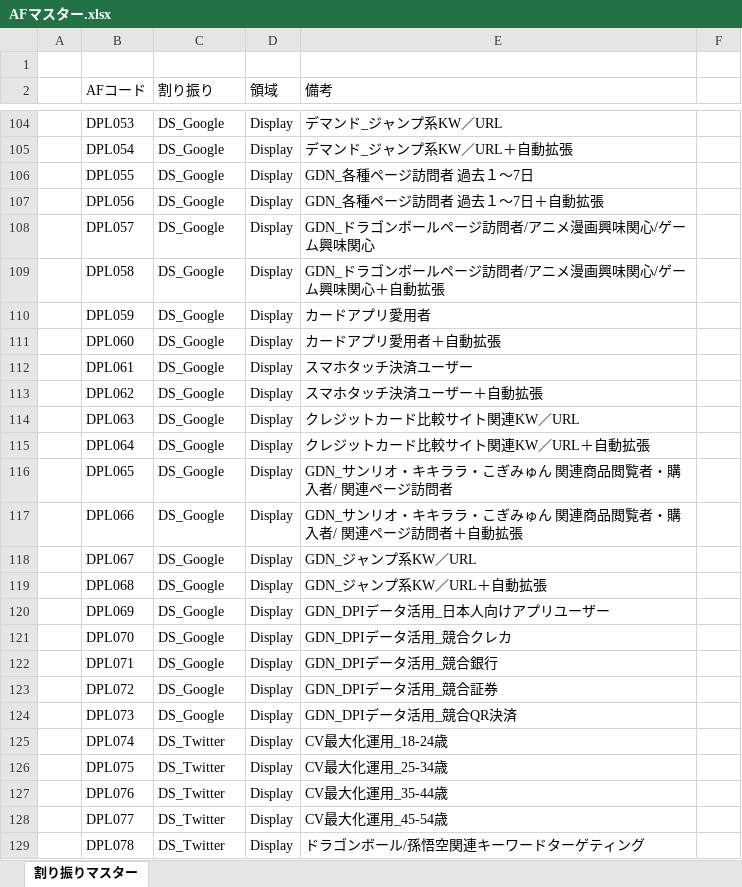
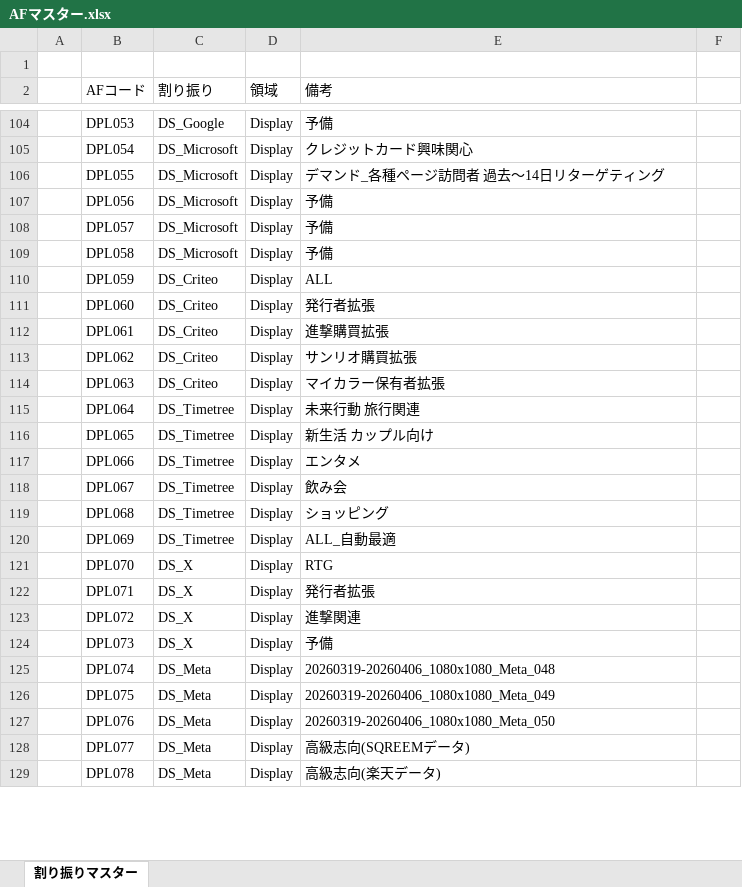
Before and after one commit to marikak1225-hub/Distribution-cost_summary, an Excel workbook: AFマスター.xlsx, sheet 割り振りマスター, drawn as a sheet; only a part is shown, gaps mark what is left out; values as stored, in another font and other column widths than the file's, no borders; the diff covers the shown part only; the diff names each change by its address in the sheet, - before the commit and + after, or states it on an @@ line.

```diff
--- a/AFマスター.xlsx (sheet 割り振りマスター)
+++ b/AFマスター.xlsx (sheet 割り振りマスター)
-E104 (備考): デマンド_ジャンプ系KW／URL
+E104 (備考): 予備
-C105:C109 (割り振り): DS_Google
+C105:C109 (割り振り): DS_Microsoft
-E105 (備考): デマンド_ジャンプ系KW／URL＋自動拡張
+E105 (備考): クレジットカード興味関心
-E106 (備考): GDN_各種ページ訪問者 過去１〜7日
+E106 (備考): デマンド_各種ページ訪問者 過去〜14日リターゲティング
-E107 (備考): GDN_各種ページ訪問者 過去１〜7日＋自動拡張
+E107 (備考): 予備
-E108 (備考): GDN_ドラゴンボールページ訪問者/アニメ漫画興味関心/ゲーム興味関心
+E108 (備考): 予備
-E109 (備考): GDN_ドラゴンボールページ訪問者/アニメ漫画興味関心/ゲーム興味関心＋自動拡張
+E109 (備考): 予備
-C110:C114 (割り振り): DS_Google
+C110:C114 (割り振り): DS_Criteo
-E110 (備考): カードアプリ愛用者
+E110 (備考): ALL
-E111 (備考): カードアプリ愛用者＋自動拡張
+E111 (備考): 発行者拡張
-E112 (備考): スマホタッチ決済ユーザー
+E112 (備考): 進撃購買拡張
-E113 (備考): スマホタッチ決済ユーザー＋自動拡張
+E113 (備考): サンリオ購買拡張
-E114 (備考): クレジットカード比較サイト関連KW／URL
+E114 (備考): マイカラー保有者拡張
-C115:C120 (割り振り): DS_Google
+C115:C120 (割り振り): DS_Timetree
-E115 (備考): クレジットカード比較サイト関連KW／URL＋自動拡張
+E115 (備考): 未来行動 旅行関連
-E116 (備考): GDN_サンリオ・キキララ・こぎみゅん 関連商品閲覧者・購入者/ 関連ページ訪問者
+E116 (備考): 新生活 カップル向け
-E117 (備考): GDN_サンリオ・キキララ・こぎみゅん 関連商品閲覧者・購入者/ 関連ページ訪問者＋自動拡張
+E117 (備考): エンタメ
-E118 (備考): GDN_ジャンプ系KW／URL
+E118 (備考): 飲み会
-E119 (備考): GDN_ジャンプ系KW／URL＋自動拡張
+E119 (備考): ショッピング
-E120 (備考): GDN_DPIデータ活用_日本人向けアプリユーザー
+E120 (備考): ALL_自動最適
-C121:C124 (割り振り): DS_Google
+C121:C124 (割り振り): DS_X
-E121 (備考): GDN_DPIデータ活用_競合クレカ
+E121 (備考): RTG
-E122 (備考): GDN_DPIデータ活用_競合銀行
+E122 (備考): 発行者拡張
-E123 (備考): GDN_DPIデータ活用_競合証券
+E123 (備考): 進撃関連
-E124 (備考): GDN_DPIデータ活用_競合QR決済
+E124 (備考): 予備
-C125:C129 (割り振り): DS_Twitter
+C125:C129 (割り振り): DS_Meta
-E125 (備考): CV最大化運用_18-24歳
+E125 (備考): 20260319-20260406_1080x1080_Meta_048
-E126 (備考): CV最大化運用_25-34歳
+E126 (備考): 20260319-20260406_1080x1080_Meta_049
-E127 (備考): CV最大化運用_35-44歳
+E127 (備考): 20260319-20260406_1080x1080_Meta_050
-E128 (備考): CV最大化運用_45-54歳
+E128 (備考): 高級志向(SQREEMデータ)
-E129 (備考): ドラゴンボール/孫悟空関連キーワードターゲティング
+E129 (備考): 高級志向(楽天データ)
```
Also changed, not shown: 60 added rows and 224 edited cells elsewhere in this sheet.
